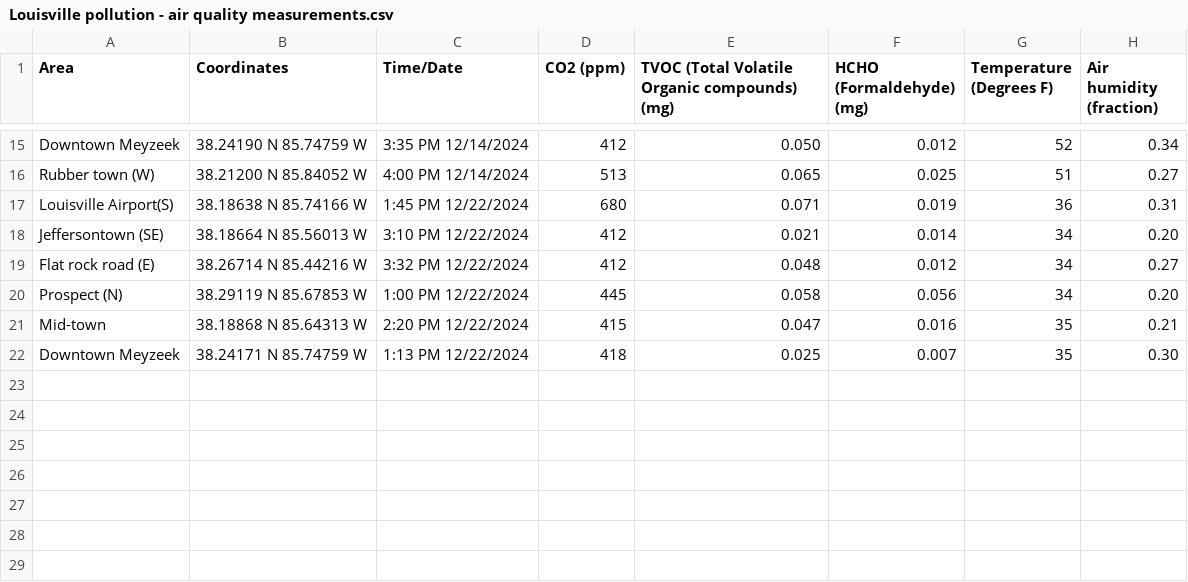
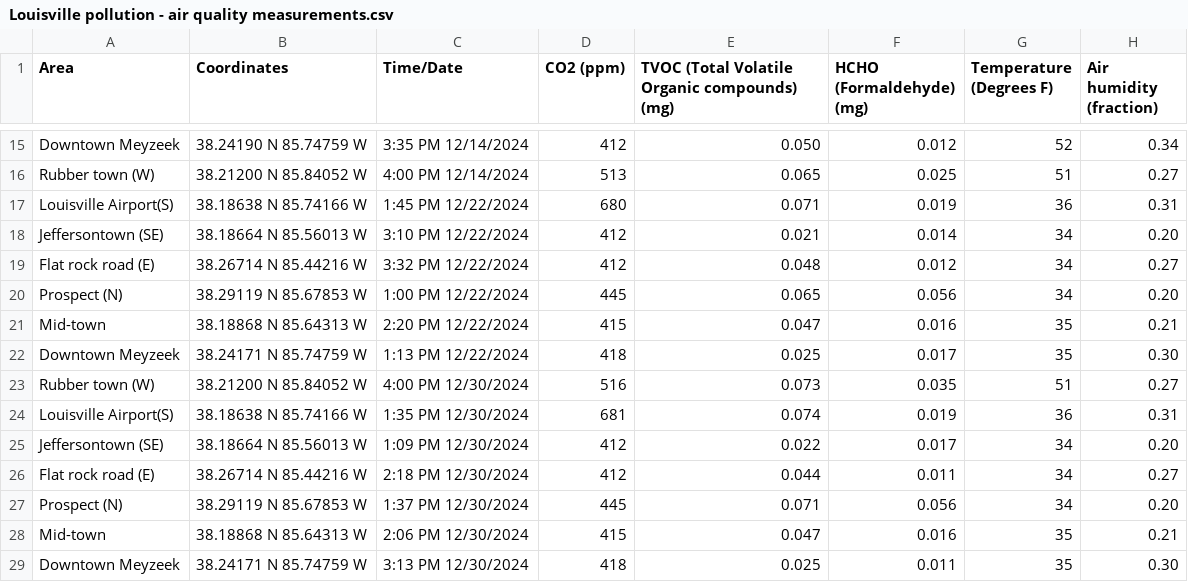
Before and after one commit to rahilisashaik/louisville-air-quality, a CSV file: datasets/Louisville pollution - air quality measurements.csv, drawn as a sheet; only a part is shown, gaps mark what is left out.

```diff
--- a/datasets/Louisville pollution - air quality measurements.csv
+++ b/datasets/Louisville pollution - air quality measurements.csv
@@ -19,4 +19,11 @@ Jeffersontown (SE),38.18664 N 85.56013 W,3:10 PM 12/22/2024,412,0.021,0.014,34,0
 Flat rock road (E),38.26714 N 85.44216 W,3:32 PM 12/22/2024,412,0.048,0.012,34,0.27
-Prospect  (N),38.29119 N 85.67853 W,1:00 PM 12/22/2024,445,0.058,0.056,34,0.20
+Prospect  (N),38.29119 N 85.67853 W,1:00 PM 12/22/2024,445,0.065,0.056,34,0.20
 Mid-town,38.18868 N 85.64313 W,2:20 PM 12/22/2024,415,0.047,0.016,35,0.21
-Downtown Meyzeek,38.24171 N 85.74759 W,1:13 PM 12/22/2024,418,0.025,0.007,35,0.30
+Downtown Meyzeek,38.24171 N 85.74759 W,1:13 PM 12/22/2024,418,0.025,0.017,35,0.30
+Rubber town (W),38.21200 N 85.84052 W,4:00 PM 12/30/2024,516,0.073,0.035,51,0.27
+Louisville Airport(S),38.18638 N 85.74166 W,1:35 PM 12/30/2024,681,0.074,0.019,36,0.31
+Jeffersontown (SE),38.18664 N 85.56013 W,1:09 PM 12/30/2024,412,0.022,0.017,34,0.20
+Flat rock road (E),38.26714 N 85.44216 W,2:18 PM 12/30/2024,412,0.044,0.011,34,0.27
+Prospect  (N),38.29119 N 85.67853 W,1:37 PM 12/30/2024,445,0.071,0.056,34,0.20
+Mid-town,38.18868 N 85.64313 W,2:06 PM 12/30/2024,415,0.047,0.016,35,0.21
+Downtown Meyzeek,38.24171 N 85.74759 W,3:13 PM 12/30/2024,418,0.025,0.011,35,0.30
```
Also changed, not shown: 4 other files.
